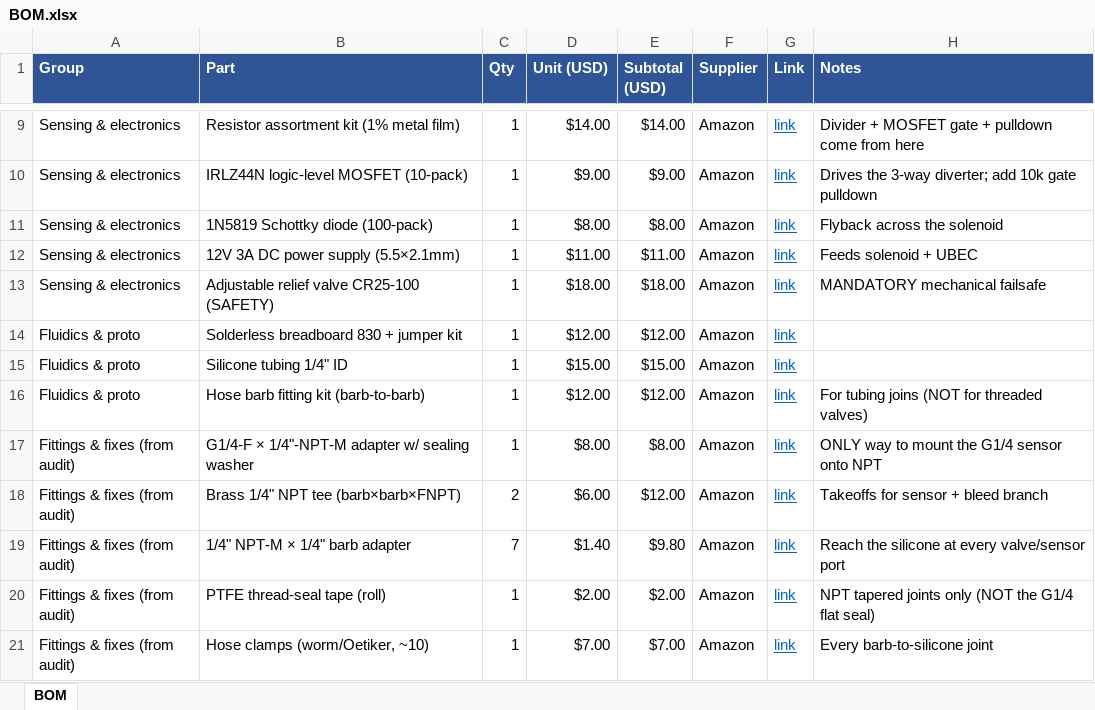
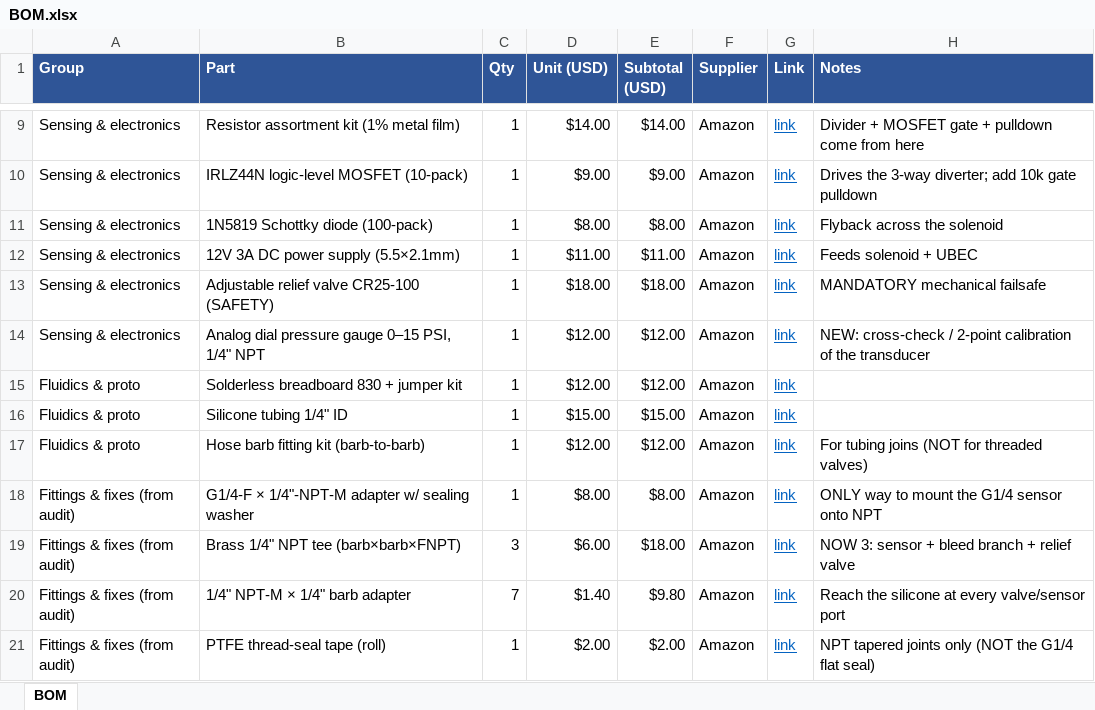
Before and after one commit to Salvadrn/membrane-rig, an Excel workbook: BOM.xlsx, sheet BOM, drawn as a sheet; only a part is shown, gaps mark what is left out; the shorter side is filled out with more unchanged rows; values as stored, in another font and other column widths than the file's, no borders; addresses are those after the commit; the diff covers the shown part only; the diff names each change by its address in the sheet, - before the commit and + after, or states it on an @@ line.

Commit message:
Sim compressor cycling + BOM additions (in-place edit)
- plant_sim: sinusoidal supply wobble (sim.supply_wobble / supply_wobble_period_s)
  models the real compressor kicking on/off; verified the PID rejects a +/-8 kPa
  supply swing (pressure held ~+/-1 kPa, 100% in-band at 20/40/60 kPa)
- BOM: 3rd tee (relief valve), 0-15 PSI dial gauge (transducer cross-check),
  splash enclosure, zip ties/heat-shrink; OPTIONAL feed-forward group
  (2nd supply-side transducer + adapter) if compressor swings beat the PID

```diff
--- a/BOM.xlsx (sheet BOM)
+++ b/BOM.xlsx (sheet BOM)
+row 14: Sensing & electronics | Analog dial pressure gauge 0–15 PSI, 1/4" NPT | 1 | $12.00 | $12.00 | Amazon | link | NEW: cross-check / 2-point calibration of the transducer
-C19 (Qty): 2
+C19 (Qty): 3
-E19 (Subtotal (USD)): $12.00
+E19 (Subtotal (USD)): $18.00
-H19 (Notes): Takeoffs for sensor + bleed branch
+H19 (Notes): NOW 3: sensor + bleed branch + relief valve
```
Also changed, not shown: 8 added rows, 1 removed row and 5 edited cells elsewhere in this sheet, 4 other files.
